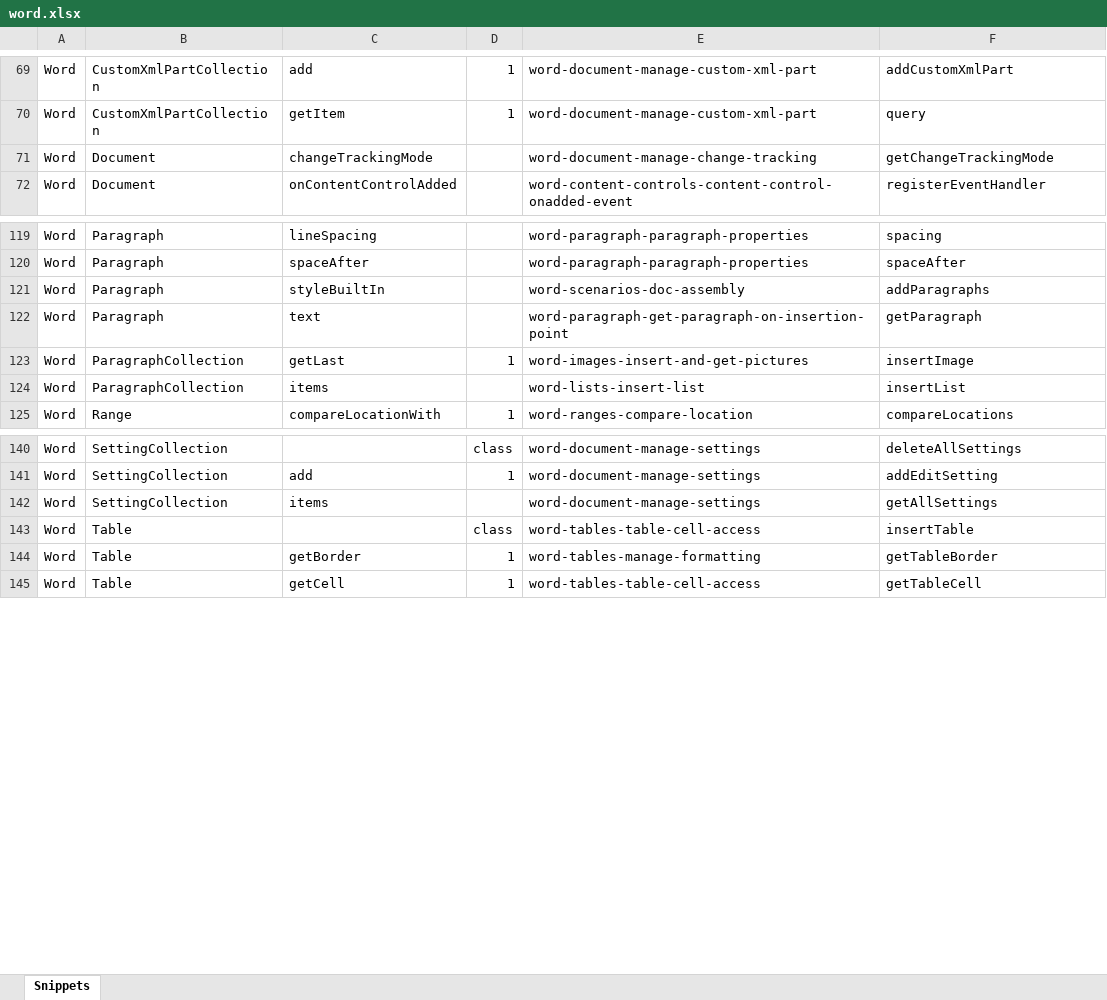
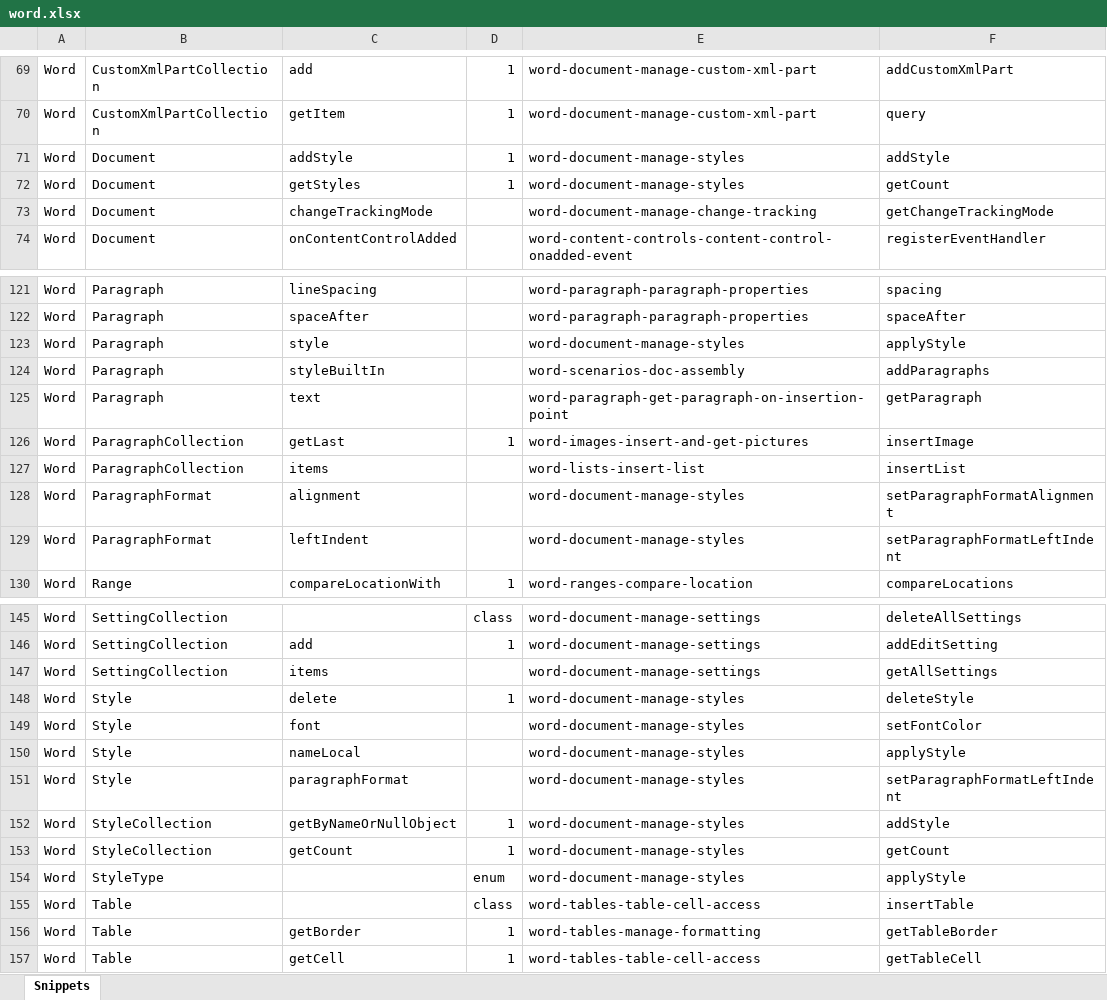
Before and after one commit to OfficeDev/office-js-snippets, an Excel workbook: snippet-extractor-metadata/word.xlsx, sheet Snippets, drawn as a sheet; only a part is shown, gaps mark what is left out; values as stored, in another font and other column widths than the file's, no borders; table styles not drawn; the diff names each change by its address in the sheet, - before the commit and + after, or states it on an @@ line.

```diff
--- a/snippet-extractor-metadata/word.xlsx (sheet Snippets)
+++ b/snippet-extractor-metadata/word.xlsx (sheet Snippets)
+row 71: Word | Document | addStyle | 1 | word-document-manage-styles | addStyle
+row 72: Word | Document | getStyles | 1 | word-document-manage-styles | getCount
+row 123: Word | Paragraph | style |  | word-document-manage-styles | applyStyle
+row 128: Word | ParagraphFormat | alignment |  | word-document-manage-styles | setParagraphFormatAlignment
+row 129: Word | ParagraphFormat | leftIndent |  | word-document-manage-styles | setParagraphFormatLeftIndent
+row 148: Word | Style | delete | 1 | word-document-manage-styles | deleteStyle
+row 149: Word | Style | font |  | word-document-manage-styles | setFontColor
+row 150: Word | Style | nameLocal |  | word-document-manage-styles | applyStyle
+row 151: Word | Style | paragraphFormat |  | word-document-manage-styles | setParagraphFormatLeftIndent
+row 152: Word | StyleCollection | getByNameOrNullObject | 1 | word-document-manage-styles | addStyle
+row 153: Word | StyleCollection | getCount | 1 | word-document-manage-styles | getCount
+row 154: Word | StyleType |  | enum | word-document-manage-styles | applyStyle
```
Also changed, not shown: 2 other files.
